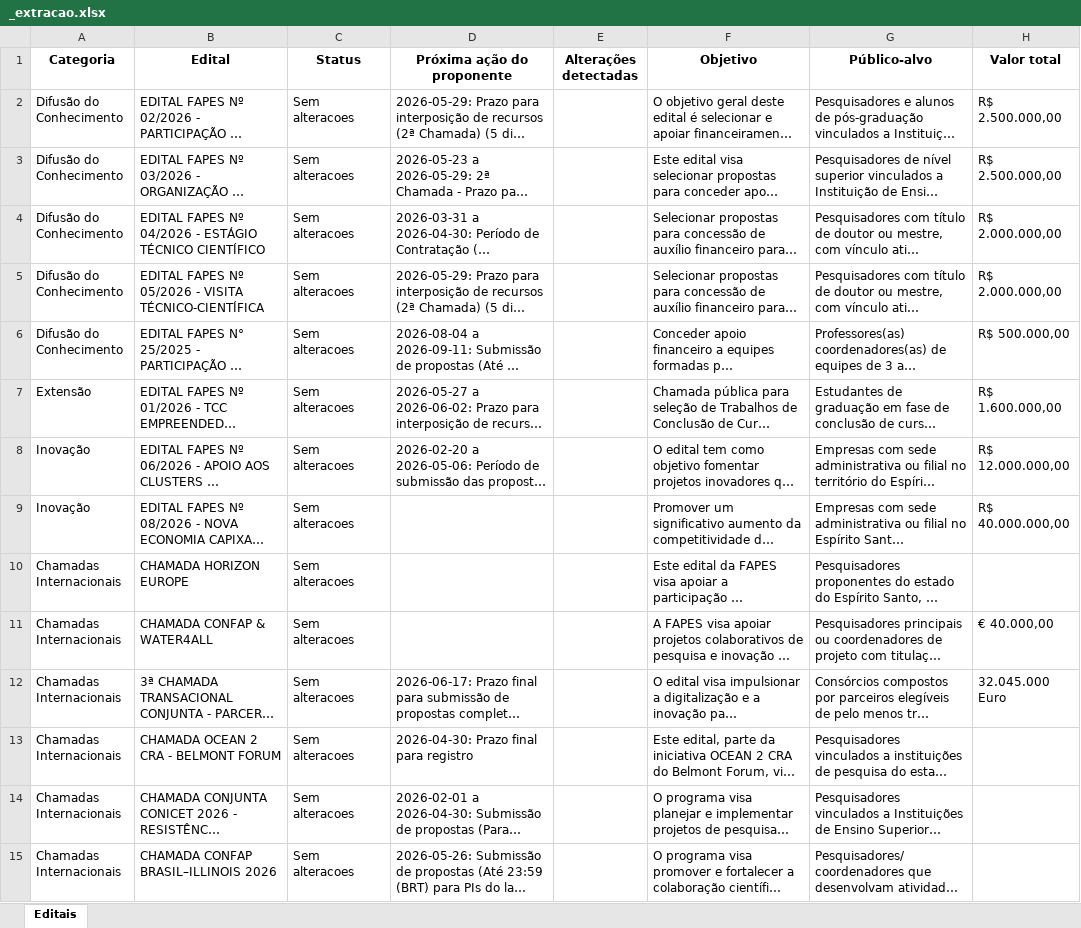
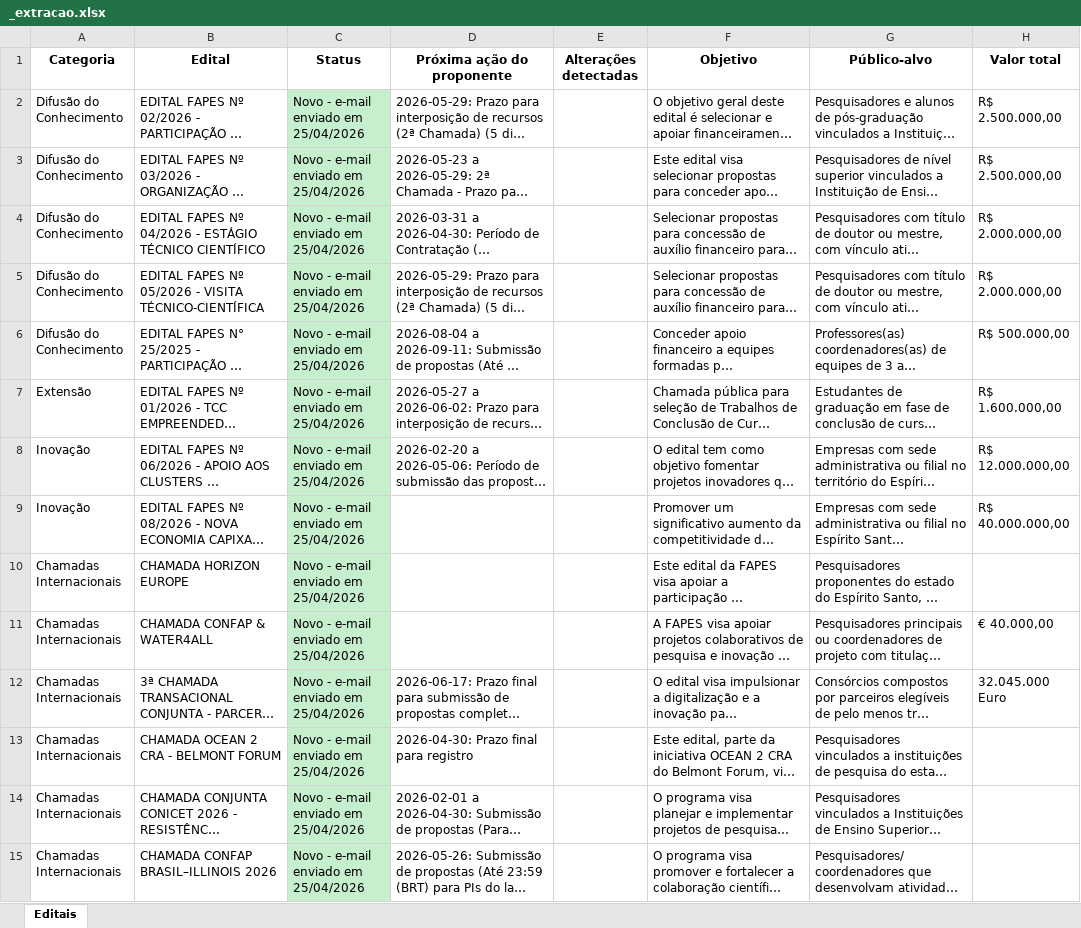
Before and after one commit to nadiacmoreira2003/editais_fapes, an Excel workbook: editais_fapes/_extracao.xlsx, sheet Editais, drawn as a sheet; only a part is shown; long unchanged cells end in …; values as stored, in another font and other column widths than the file's, no borders; the diff names each change by its address in the sheet, - before the commit and + after, or states it on an @@ line.

```diff
--- a/editais_fapes/_extracao.xlsx (sheet Editais)
+++ b/editais_fapes/_extracao.xlsx (sheet Editais)
-C2:C15 (Status): Sem alteracoes
+C2:C15 (Status): Novo - e-mail enviado em 25/04/2026
-C2:C15 fill: none
+C2:C15 fill: #C6EFCE
```
Also changed, not shown: 1 other file.
